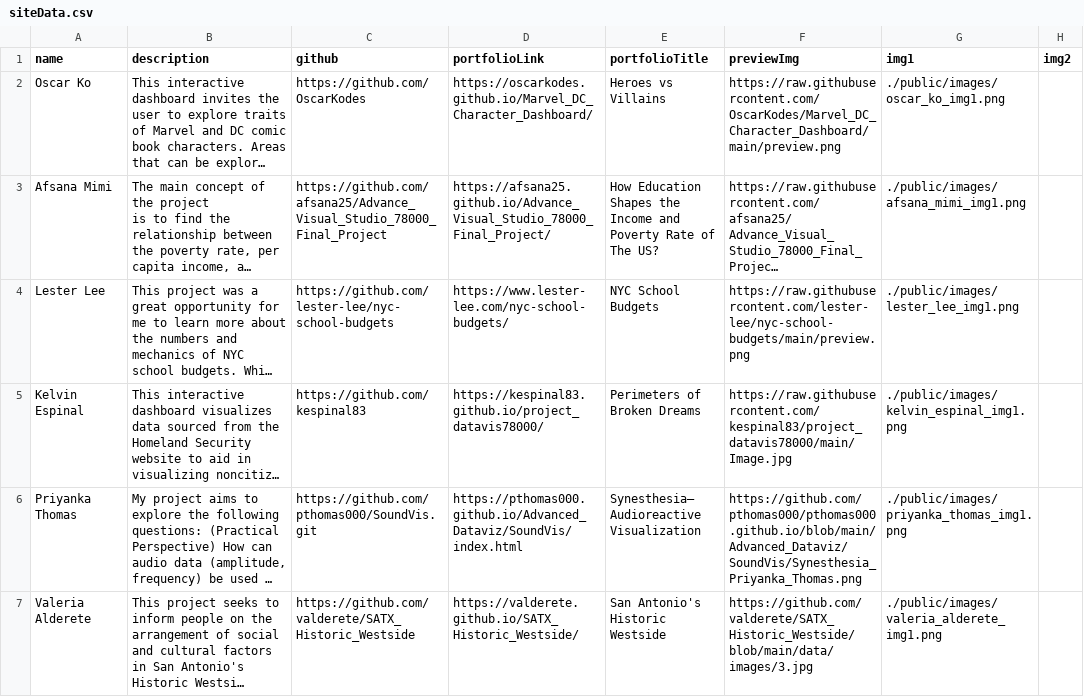
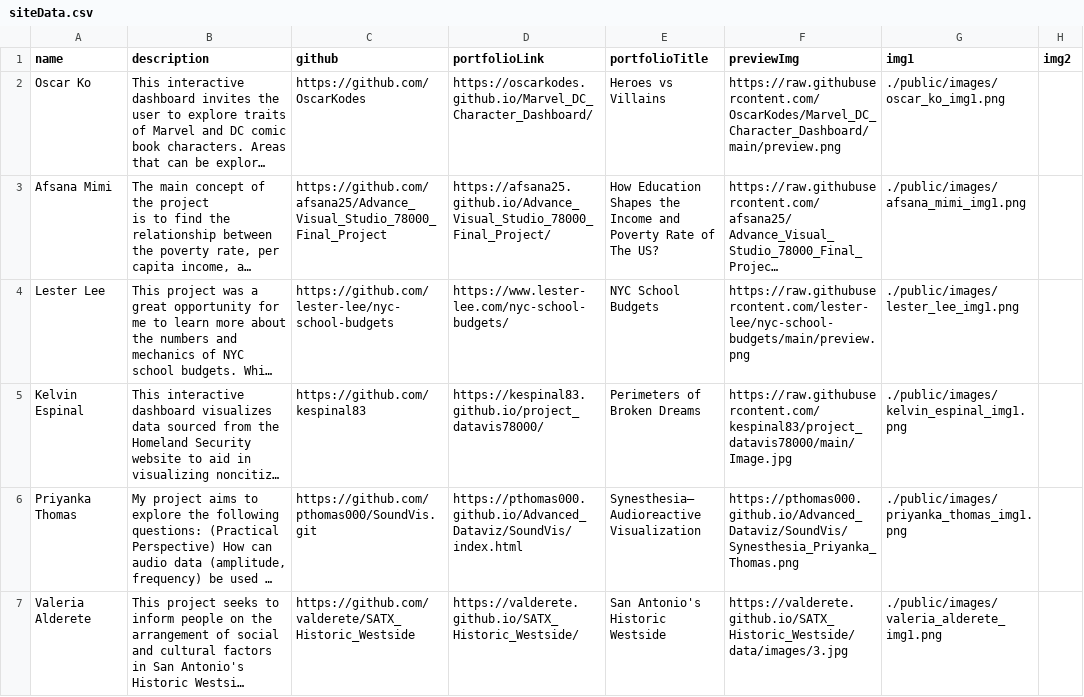
Before and after one commit to InteractiveDataVis/Microsite-Adv-Studio-Spr-2022, a CSV file: public/siteData.csv, drawn as a sheet; only a part is shown; long unchanged cells end in …; the diff covers the shown part only; the diff names each change by its address in the sheet, - before the commit and + after, or states it on an @@ line.

```diff
--- a/public/siteData.csv
+++ b/public/siteData.csv
-F6 (previewImg): https://github.com/pthomas000/pthomas000.github.io/blob/main/Advanced_Dataviz/SoundVis/Synesthesia_Priyanka_Thomas.png
+F6 (previewImg): https://pthomas000.github.io/Advanced_Dataviz/SoundVis/Synesthesia_Priyanka_Thomas.png
-F7 (previewImg): https://github.com/valderete/SATX_Historic_Westside/blob/main/data/images/3.jpg
+F7 (previewImg): https://valderete.github.io/SATX_Historic_Westside/data/images/3.jpg
```
Also changed, not shown: 4 edited cells elsewhere in this file, 2 other files.
